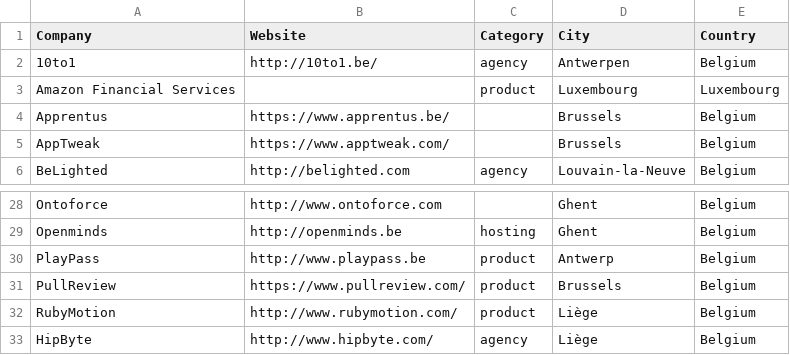
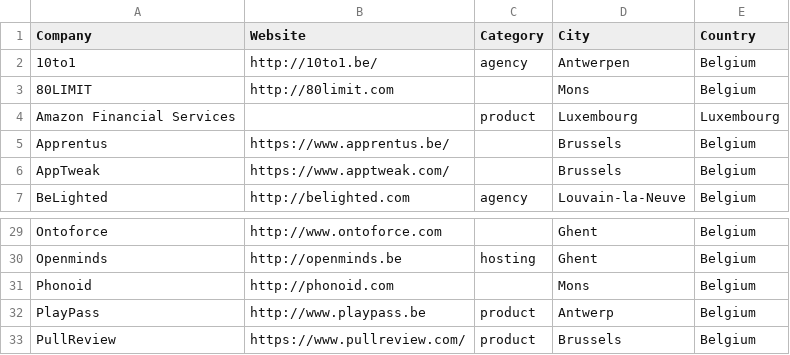
Before and after one commit to brug-be/rubyshops, a CSV file: bnlrubyshops.csv, drawn as a sheet; only a part is shown, gaps mark what is left out; the shorter side is filled out with more unchanged rows.

Commit message:
Add Phonoid and 80LIMIT

```diff
--- a/bnlrubyshops.csv
+++ b/bnlrubyshops.csv
@@ -2,2 +2,3 @@ Company,Website,Category,City,Country
 10to1,http://10to1.be/,agency,Antwerpen,Belgium
+80LIMIT,http://80limit.com,,Mons,Belgium
 Amazon Financial Services,,product,Luxembourg,Luxembourg
@@ -29,2 +30,3 @@ Ontoforce,http://www.ontoforce.com,,Ghent,Belgium
 Openminds,http://openminds.be,hosting,Ghent,Belgium
+Phonoid,http://phonoid.com,,Mons,Belgium
 PlayPass,http://www.playpass.be,product,Antwerp,Belgium
```
